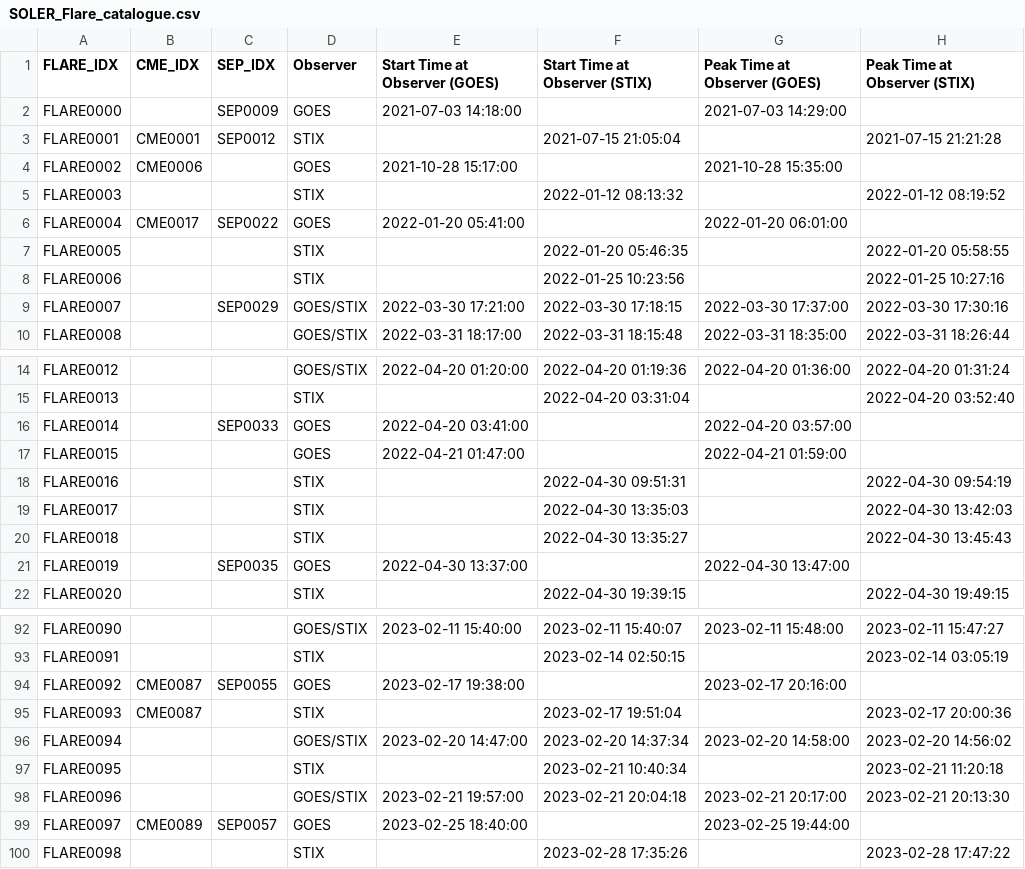
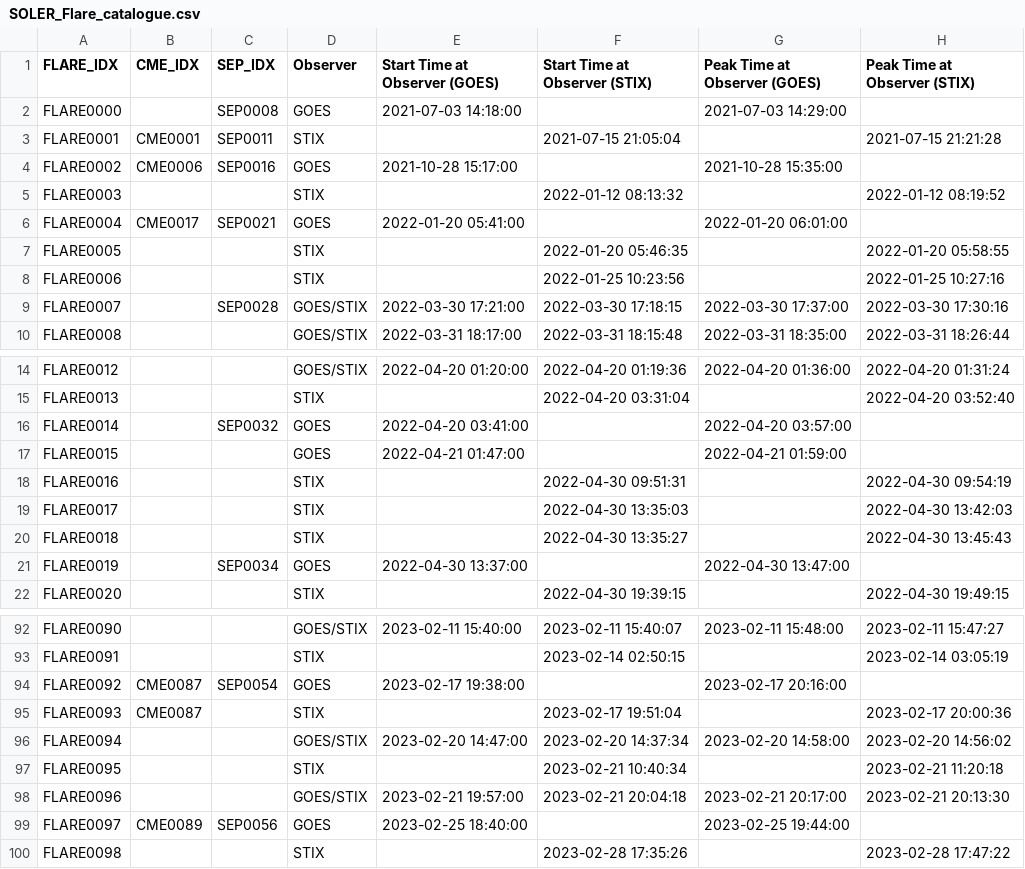
Before and after one commit to soler-he/catalogues, a CSV file: SOLER_Flare_catalogue.csv, drawn as a sheet; only a part is shown, gaps mark what is left out; the diff covers the shown part only; the diff names each change by its address in the sheet, - before the commit and + after, or states it on an @@ line.

```diff
--- a/SOLER_Flare_catalogue.csv
+++ b/SOLER_Flare_catalogue.csv
-C2 (SEP_IDX): SEP0009
+C2 (SEP_IDX): SEP0008
-C3 (SEP_IDX): SEP0012
+C3 (SEP_IDX): SEP0011
-C4 (SEP_IDX): (empty)
+C4 (SEP_IDX): SEP0016
-C6 (SEP_IDX): SEP0022
+C6 (SEP_IDX): SEP0021
-C9 (SEP_IDX): SEP0029
+C9 (SEP_IDX): SEP0028
-C16 (SEP_IDX): SEP0033
+C16 (SEP_IDX): SEP0032
-C21 (SEP_IDX): SEP0035
+C21 (SEP_IDX): SEP0034
-C94 (SEP_IDX): SEP0055
+C94 (SEP_IDX): SEP0054
-C99 (SEP_IDX): SEP0057
+C99 (SEP_IDX): SEP0056
```
Also changed, not shown: 18 edited cells elsewhere in this file, SOLER_CME_catalogue.csv.
